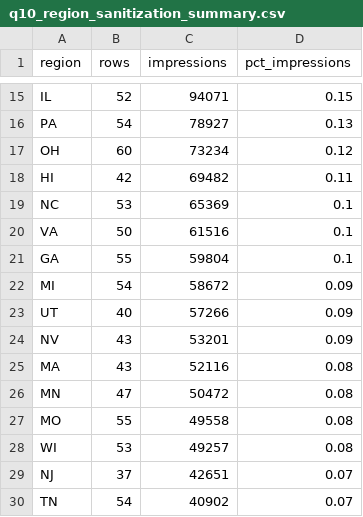
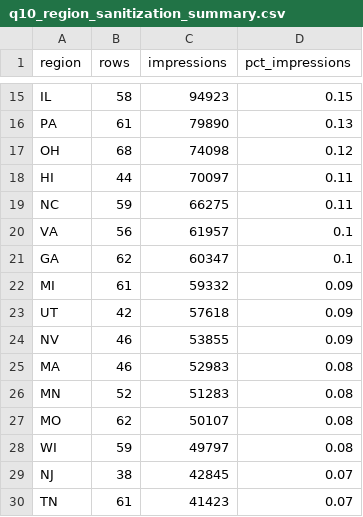
Before and after one commit to mabrantes-carnegie/carnegie-roi, a CSV file: data/q10_region_sanitization_summary.csv, drawn as a sheet; only a part is shown, gaps mark what is left out; the diff covers the shown part only; the diff names each change by its address in the sheet, - before the commit and + after, or states it on an @@ line.

```diff
--- a/data/q10_region_sanitization_summary.csv
+++ b/data/q10_region_sanitization_summary.csv
-B15 (rows): 52
+B15 (rows): 58
-C15 (impressions): 94071
+C15 (impressions): 94923
-B16 (rows): 54
+B16 (rows): 61
-C16 (impressions): 78927
+C16 (impressions): 79890
-B17 (rows): 60
+B17 (rows): 68
-C17 (impressions): 73234
+C17 (impressions): 74098
-B18 (rows): 42
+B18 (rows): 44
-C18 (impressions): 69482
+C18 (impressions): 70097
-B19 (rows): 53
+B19 (rows): 59
-C19 (impressions): 65369
+C19 (impressions): 66275
-D19 (pct_impressions): 0.1
+D19 (pct_impressions): 0.11
-B20 (rows): 50
+B20 (rows): 56
-C20 (impressions): 61516
+C20 (impressions): 61957
-B21 (rows): 55
+B21 (rows): 62
-C21 (impressions): 59804
+C21 (impressions): 60347
-B22 (rows): 54
+B22 (rows): 61
-C22 (impressions): 58672
+C22 (impressions): 59332
-B23 (rows): 40
+B23 (rows): 42
-C23 (impressions): 57266
+C23 (impressions): 57618
-B24:B25 (rows): 43
+B24:B25 (rows): 46
-C24 (impressions): 53201
+C24 (impressions): 53855
-C25 (impressions): 52116
+C25 (impressions): 52983
-B26 (rows): 47
+B26 (rows): 52
-C26 (impressions): 50472
+C26 (impressions): 51283
-B27 (rows): 55
+B27 (rows): 62
-C27 (impressions): 49558
+C27 (impressions): 50107
-B28 (rows): 53
+B28 (rows): 59
-C28 (impressions): 49257
+C28 (impressions): 49797
-B29 (rows): 37
+B29 (rows): 38
-C29 (impressions): 42651
+C29 (impressions): 42845
-B30 (rows): 54
+B30 (rows): 61
-C30 (impressions): 40902
+C30 (impressions): 41423
```
Also changed, not shown: 77 edited cells elsewhere in this file, data/q10_region_mapping_detail.csv, data/q12_digital_notes.csv, 8 other files.
